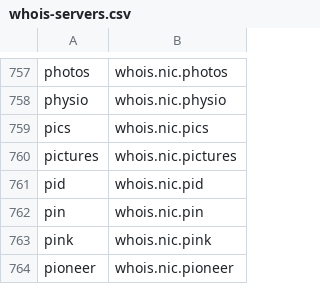
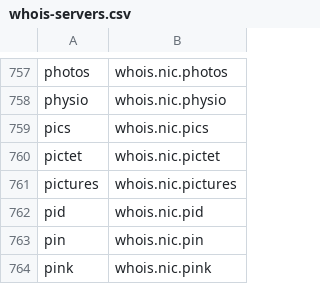
Before and after one commit to RamVasuthevan/whois-server-list, a CSV file: whois-servers.csv, drawn as a sheet; only a part is shown, gaps mark what is left out; the shorter side is filled out with more unchanged rows; the diff names each change by its address in the sheet, - before the commit and + after, or states it on an @@ line.

```diff
--- a/whois-servers.csv
+++ b/whois-servers.csv
+row 760: pictet | whois.nic.pictet
```
Also changed, not shown: 3 other files.
